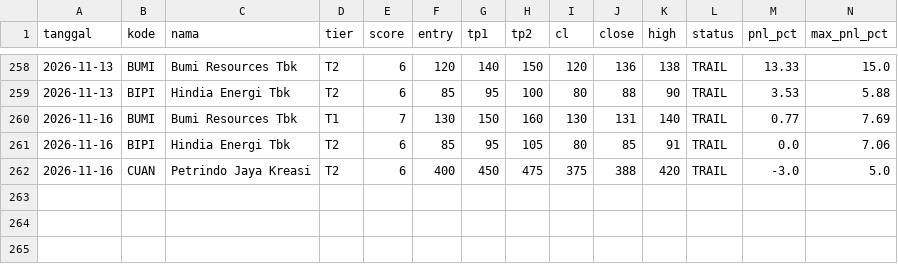
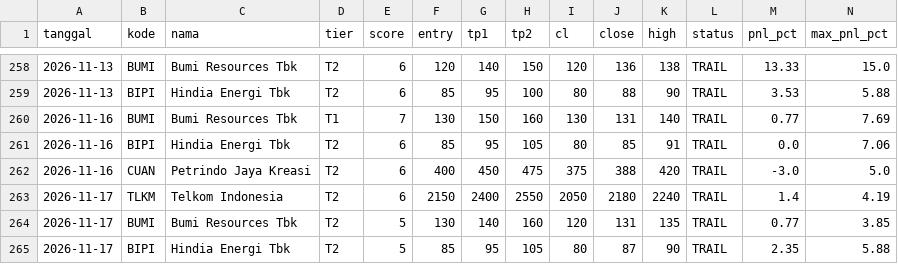
Before and after one commit to n4shru1/mycloude, a CSV file: data/trading/trade_log.csv, drawn as a sheet; only a part is shown, gaps mark what is left out; rows hold the shown columns only; the diff names each change by its address in the sheet, - before the commit and + after, or states it on an @@ line.

```diff
--- a/data/trading/trade_log.csv
+++ b/data/trading/trade_log.csv
+row 263: 2026-11-17 | TLKM | Telkom Indonesia | T2 | 6 | 2150 | 2400 | 2550 | 2050 | 2180 | 2240 | TRAIL | 1.4 | 4.19
+row 264: 2026-11-17 | BUMI | Bumi Resources Tbk | T2 | 5 | 130 | 140 | 160 | 120 | 131 | 135 | TRAIL | 0.77 | 3.85
+row 265: 2026-11-17 | BIPI | Hindia Energi Tbk | T2 | 5 | 85 | 95 | 105 | 80 | 87 | 90 | TRAIL | 2.35 | 5.88
```
